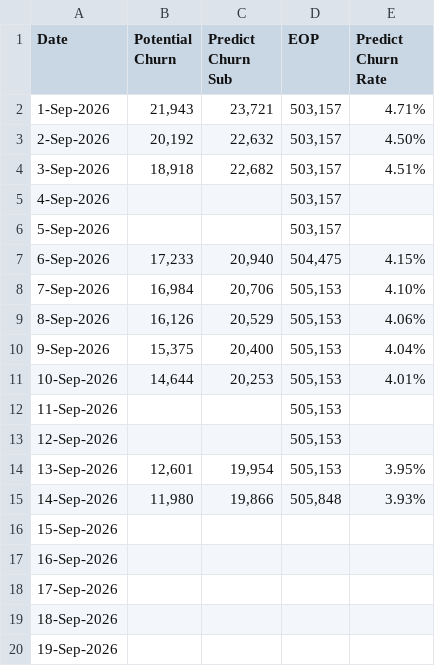
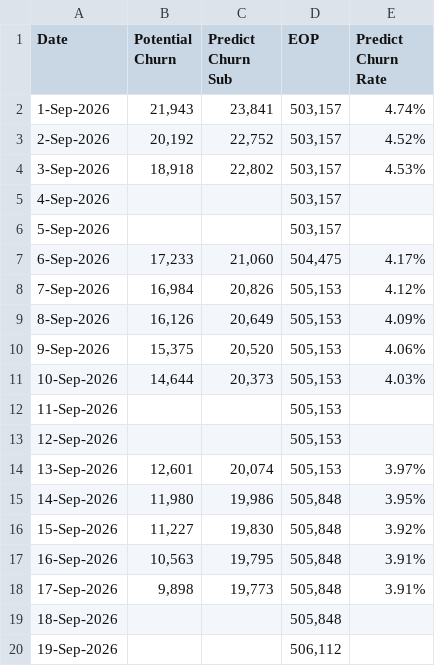
Before and after one commit to dhy-519/cbn-crm, a CSV file: 2026-09.csv, drawn as a sheet; only a part is shown; the diff covers the shown part only.

Commit message:
Add files via upload

```diff
--- a/2026-09.csv
+++ b/2026-09.csv
@@ -1,20 +1,20 @@
 Date,Potential Churn,Predict Churn Sub,EOP,Predict Churn Rate
-1-Sep-2026,"21,943","23,721","503,157",4.71%
-2-Sep-2026,"20,192","22,632","503,157",4.50%
-3-Sep-2026,"18,918","22,682","503,157",4.51%
+1-Sep-2026,"21,943","23,841","503,157",4.74%
+2-Sep-2026,"20,192","22,752","503,157",4.52%
+3-Sep-2026,"18,918","22,802","503,157",4.53%
 4-Sep-2026,,,"503,157",
 5-Sep-2026,,,"503,157",
-6-Sep-2026,"17,233","20,940","504,475",4.15%
-7-Sep-2026,"16,984","20,706","505,153",4.10%
-8-Sep-2026,"16,126","20,529","505,153",4.06%
-9-Sep-2026,"15,375","20,400","505,153",4.04%
-10-Sep-2026,"14,644","20,253","505,153",4.01%
+6-Sep-2026,"17,233","21,060","504,475",4.17%
+7-Sep-2026,"16,984","20,826","505,153",4.12%
+8-Sep-2026,"16,126","20,649","505,153",4.09%
+9-Sep-2026,"15,375","20,520","505,153",4.06%
+10-Sep-2026,"14,644","20,373","505,153",4.03%
 11-Sep-2026,,,"505,153",
 12-Sep-2026,,,"505,153",
-13-Sep-2026,"12,601","19,954","505,153",3.95%
-14-Sep-2026,"11,980","19,866","505,848",3.93%
-15-Sep-2026,,,,
-16-Sep-2026,,,,
-17-Sep-2026,,,,
-18-Sep-2026,,,,
-19-Sep-2026,,,,
+13-Sep-2026,"12,601","20,074","505,153",3.97%
+14-Sep-2026,"11,980","19,986","505,848",3.95%
+15-Sep-2026,"11,227","19,830","505,848",3.92%
+16-Sep-2026,"10,563","19,795","505,848",3.91%
+17-Sep-2026,"9,898","19,773","505,848",3.91%
+18-Sep-2026,,,"505,848",
+19-Sep-2026,,,"506,112",
```
Also changed, not shown: 4 edited cells elsewhere in this file.
